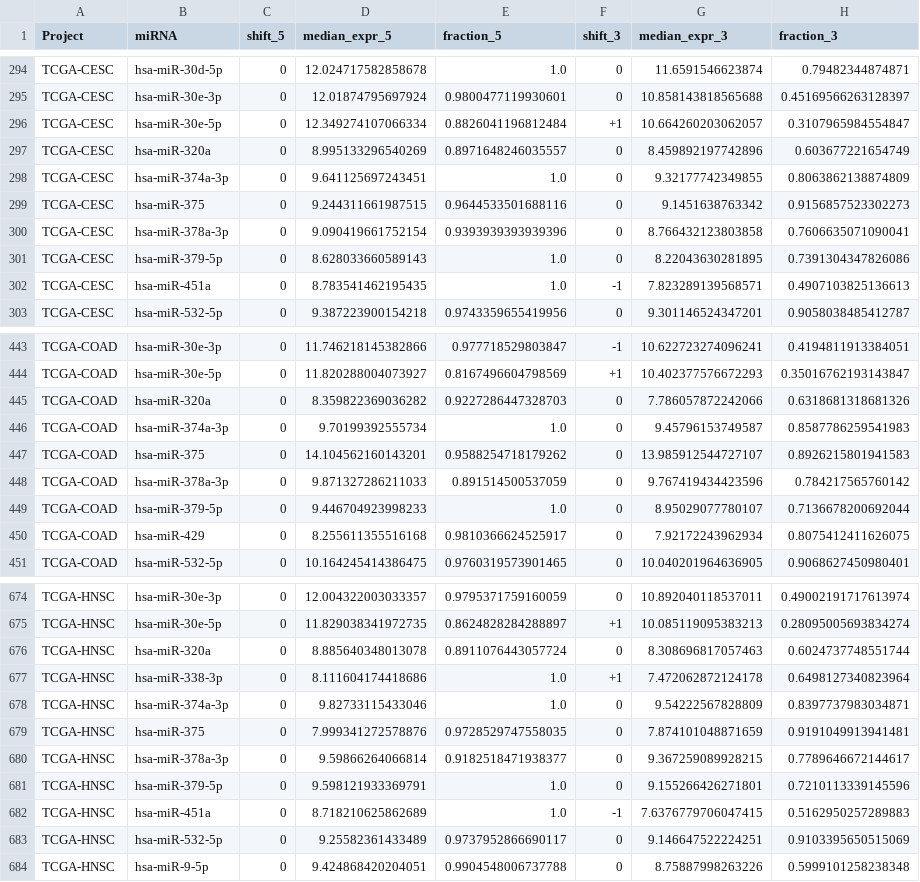
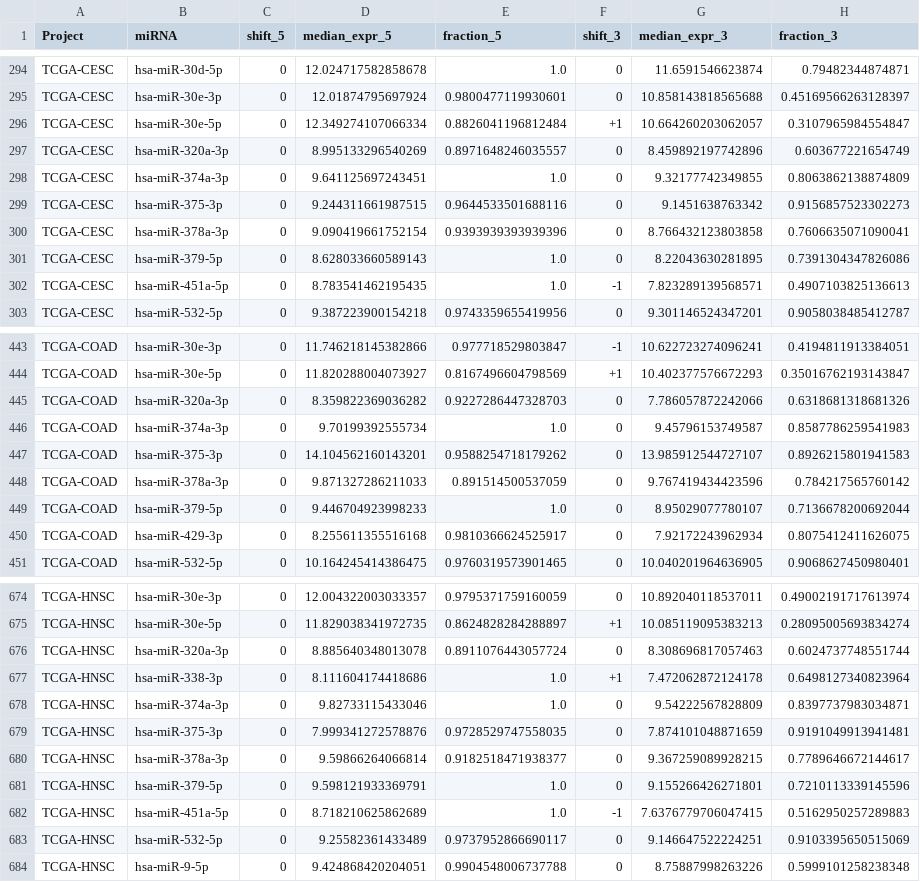
Before and after one commit to s-a-nersisyan/isomiR_biogenesis, a TSV file: processed_data/TCGA/main_isomiRs.tsv, drawn as a sheet; only a part is shown, gaps mark what is left out; the diff covers the shown part only.

```diff
--- a/processed_data/TCGA/main_isomiRs.tsv
+++ b/processed_data/TCGA/main_isomiRs.tsv
@@ -296,8 +296,8 @@ TCGA-CESC	hsa-miR-30e-3p	0	12.01874795697924	0.9800477119930601	0	10.85814381856
 TCGA-CESC	hsa-miR-30e-5p	0	12.349274107066334	0.8826041196812484	+1	10.664260203062057	0.3107965984554847
-TCGA-CESC	hsa-miR-320a	0	8.995133296540269	0.8971648246035557	0	8.459892197742896	0.603677221654749
+TCGA-CESC	hsa-miR-320a-3p	0	8.995133296540269	0.8971648246035557	0	8.459892197742896	0.603677221654749
 TCGA-CESC	hsa-miR-374a-3p	0	9.641125697243451	1.0	0	9.32177742349855	0.8063862138874809
-TCGA-CESC	hsa-miR-375	0	9.244311661987515	0.9644533501688116	0	9.1451638763342	0.9156857523302273
+TCGA-CESC	hsa-miR-375-3p	0	9.244311661987515	0.9644533501688116	0	9.1451638763342	0.9156857523302273
 TCGA-CESC	hsa-miR-378a-3p	0	9.090419661752154	0.9393939393939396	0	8.766432123803858	0.7606635071090041
 TCGA-CESC	hsa-miR-379-5p	0	8.628033660589143	1.0	0	8.22043630281895	0.7391304347826086
-TCGA-CESC	hsa-miR-451a	0	8.783541462195435	1.0	-1	7.823289139568571	0.4907103825136613
+TCGA-CESC	hsa-miR-451a-5p	0	8.783541462195435	1.0	-1	7.823289139568571	0.4907103825136613
 TCGA-CESC	hsa-miR-532-5p	0	9.387223900154218	0.9743359655419956	0	9.301146524347201	0.9058038485412787
@@ -444,8 +444,8 @@ TCGA-COAD	hsa-miR-30e-3p	0	11.746218145382866	0.977718529803847	-1	10.6227232740
 TCGA-COAD	hsa-miR-30e-5p	0	11.820288004073927	0.8167496604798569	+1	10.402377576672293	0.35016762193143847
-TCGA-COAD	hsa-miR-320a	0	8.359822369036282	0.9227286447328703	0	7.786057872242066	0.6318681318681326
+TCGA-COAD	hsa-miR-320a-3p	0	8.359822369036282	0.9227286447328703	0	7.786057872242066	0.6318681318681326
 TCGA-COAD	hsa-miR-374a-3p	0	9.70199392555734	1.0	0	9.45796153749587	0.8587786259541983
-TCGA-COAD	hsa-miR-375	0	14.104562160143201	0.9588254718179262	0	13.985912544727107	0.8926215801941583
+TCGA-COAD	hsa-miR-375-3p	0	14.104562160143201	0.9588254718179262	0	13.985912544727107	0.8926215801941583
 TCGA-COAD	hsa-miR-378a-3p	0	9.871327286211033	0.891514500537059	0	9.767419434423596	0.784217565760142
 TCGA-COAD	hsa-miR-379-5p	0	9.446704923998233	1.0	0	8.95029077780107	0.7136678200692044
-TCGA-COAD	hsa-miR-429	0	8.255611355516168	0.9810366624525917	0	7.92172243962934	0.8075412411626075
+TCGA-COAD	hsa-miR-429-3p	0	8.255611355516168	0.9810366624525917	0	7.92172243962934	0.8075412411626075
 TCGA-COAD	hsa-miR-532-5p	0	10.164245414386475	0.9760319573901465	0	10.040201964636905	0.9068627450980401
@@ -675,9 +675,9 @@ TCGA-HNSC	hsa-miR-30e-3p	0	12.004322003033357	0.9795371759160059	0	10.8920401185
 TCGA-HNSC	hsa-miR-30e-5p	0	11.829038341972735	0.8624828284288897	+1	10.085119095383213	0.28095005693834274
-TCGA-HNSC	hsa-miR-320a	0	8.885640348013078	0.8911076443057724	0	8.308696817057463	0.6024737748551744
+TCGA-HNSC	hsa-miR-320a-3p	0	8.885640348013078	0.8911076443057724	0	8.308696817057463	0.6024737748551744
 TCGA-HNSC	hsa-miR-338-3p	0	8.111604174418686	1.0	+1	7.472062872124178	0.6498127340823964
 TCGA-HNSC	hsa-miR-374a-3p	0	9.82733115433046	1.0	0	9.54222567828809	0.8397737983034871
-TCGA-HNSC	hsa-miR-375	0	7.999341272578876	0.9728529747558035	0	7.874101048871659	0.9191049913941481
+TCGA-HNSC	hsa-miR-375-3p	0	7.999341272578876	0.9728529747558035	0	7.874101048871659	0.9191049913941481
 TCGA-HNSC	hsa-miR-378a-3p	0	9.59866264066814	0.9182518471938377	0	9.367259089928215	0.7789646672144617
 TCGA-HNSC	hsa-miR-379-5p	0	9.598121933369791	1.0	0	9.155266426271801	0.7210113339145596
-TCGA-HNSC	hsa-miR-451a	0	8.718210625862689	1.0	-1	7.6376779706047415	0.5162950257289883
+TCGA-HNSC	hsa-miR-451a-5p	0	8.718210625862689	1.0	-1	7.6376779706047415	0.5162950257289883
 TCGA-HNSC	hsa-miR-532-5p	0	9.25582361433489	0.9737952866690117	0	9.146647522224251	0.9103395650515069
```
Also changed, not shown: 55 edited cells elsewhere in this file, processed_data/TCGA/main_consensus_isomiRs.tsv, 1 other file.
